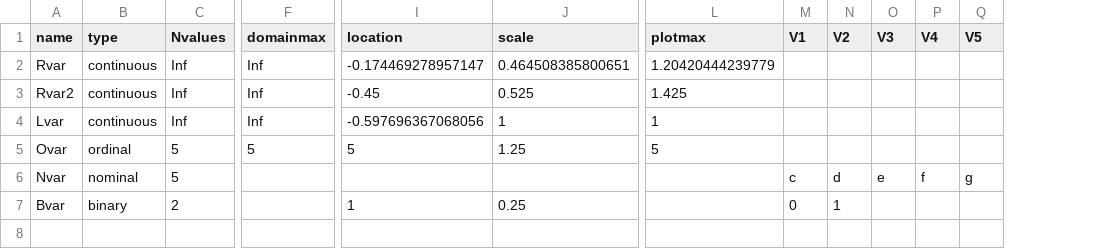
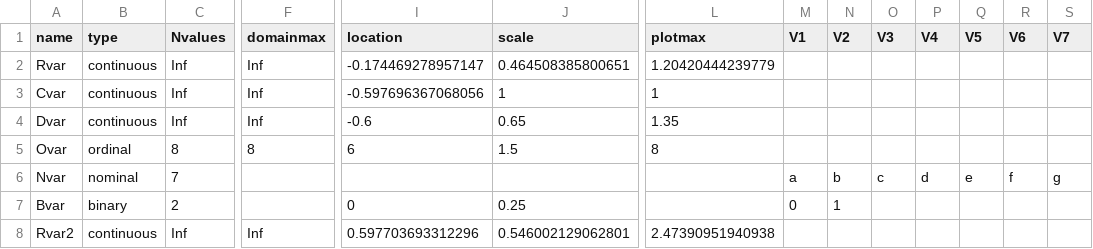
Before and after one commit to pglpm/inferno, a CSV file: scripts/testvarinfo.csv, drawn as a sheet; only a part is shown, gaps mark what is left out; removed rows and columns are numbered as before the commit, all else as after; rows hold the shown columns only; the diff names each change by its address in the sheet, - before the commit and + after, or states it on an @@ line.

```diff
--- a/scripts/testvarinfo.csv
+++ b/scripts/testvarinfo.csv
+column R (V6), row 6: f
+column S (V7), row 6: g
-row 3: Rvar2 | continuous | Inf | Inf | -0.45 | 0.525 | 1.425
-A3 (name): Lvar
+A3 (name): Cvar
+row 4: Dvar | continuous | Inf | Inf | -0.6 | 0.65 | 1.35
-C5 (Nvalues): 5
+C5 (Nvalues): 8
-F5 (domainmax): 5
+F5 (domainmax): 8
-I5 (location): 5
+I5 (location): 6
-J5 (scale): 1.25
+J5 (scale): 1.5
-L5 (plotmax): 5
+L5 (plotmax): 8
-C6 (Nvalues): 5
+C6 (Nvalues): 7
-M6 (V1): c
+M6 (V1): a
-N6 (V2): d
+N6 (V2): b
-O6 (V3): e
+O6 (V3): c
-P6 (V4): f
+P6 (V4): d
-Q6 (V5): g
+Q6 (V5): e
-I7 (location): 1
+I7 (location): 0
+row 8: Rvar2 | continuous | Inf | Inf | 0.597703693312296 | 0.546002129062801 | 2.47390951940938
```
Also changed, not shown: scripts/testdata.csv, 4 other files.
